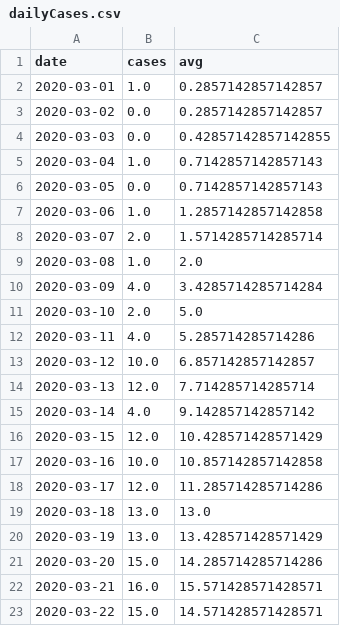
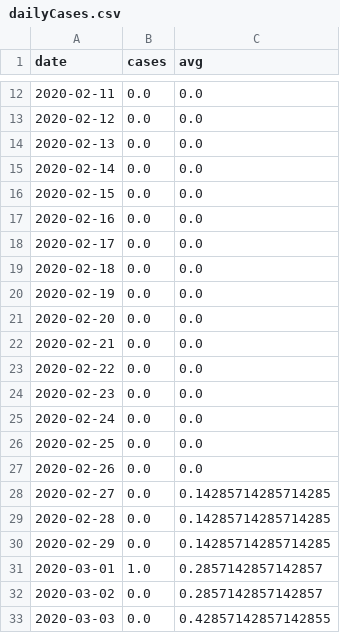
Before and after one commit to dailynexusdata/covid-dashboard, a CSV file: dist/data/dailyCases.csv, drawn as a sheet; only a part is shown, gaps mark what is left out; the shorter side is filled out with more unchanged rows; the diff covers the shown part only.

```diff
--- a/dist/data/dailyCases.csv
+++ b/dist/data/dailyCases.csv
@@ -2 +12,20 @@ date,cases,avg
+2020-02-11,0.0,0.0
+2020-02-12,0.0,0.0
+2020-02-13,0.0,0.0
+2020-02-14,0.0,0.0
+2020-02-15,0.0,0.0
+2020-02-16,0.0,0.0
+2020-02-17,0.0,0.0
+2020-02-18,0.0,0.0
+2020-02-19,0.0,0.0
+2020-02-20,0.0,0.0
+2020-02-21,0.0,0.0
+2020-02-22,0.0,0.0
+2020-02-23,0.0,0.0
+2020-02-24,0.0,0.0
+2020-02-25,0.0,0.0
+2020-02-26,0.0,0.0
+2020-02-27,0.0,0.14285714285714285
+2020-02-28,0.0,0.14285714285714285
+2020-02-29,0.0,0.14285714285714285
 2020-03-01,1.0,0.2857142857142857
```
Also changed, not shown: 11 added rows elsewhere in this file, 13 other files.
